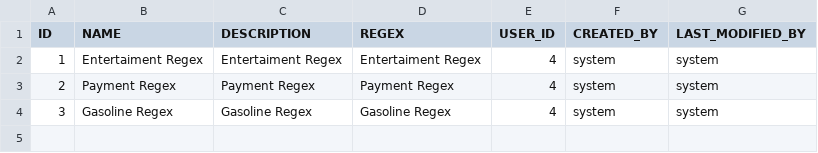
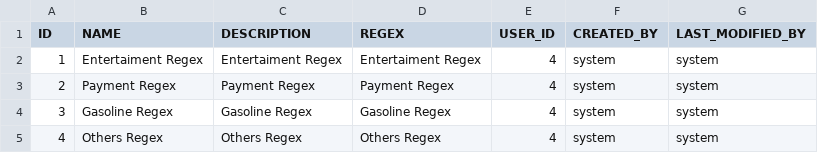
Before and after one commit to ncalderon/sf-web-client, a CSV file: src/main/resources/config/liquibase/categories_regex.csv, drawn as a sheet.

```diff
--- a/src/main/resources/config/liquibase/categories_regex.csv
+++ b/src/main/resources/config/liquibase/categories_regex.csv
@@ -4 +4,2 @@ ID,NAME,DESCRIPTION,REGEX,USER_ID,CREATED_BY,LAST_MODIFIED_BY
 3,Gasoline Regex,Gasoline Regex,Gasoline Regex,4,system,system
+4,Others Regex,Others Regex,Others Regex,4,system,system
```
Also changed, not shown: 6 other files.
